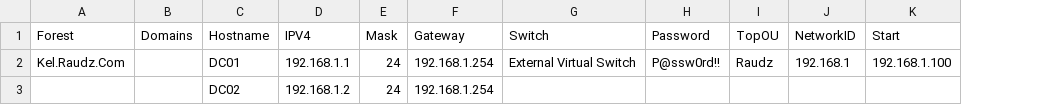
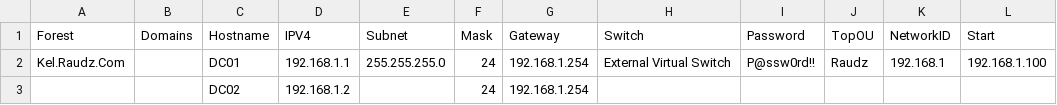
Before and after one commit to Vesec/Auploy, a CSV file: Settings/Host/Basefile.csv, drawn as a sheet; only a part is shown; the diff names each change by its address in the sheet, - before the commit and + after, or states it on an @@ line.

```diff
--- a/Settings/Host/Basefile.csv
+++ b/Settings/Host/Basefile.csv
+column E (Subnet), row 2: 255.255.255.0
```
Also changed, not shown: 1 other file.
